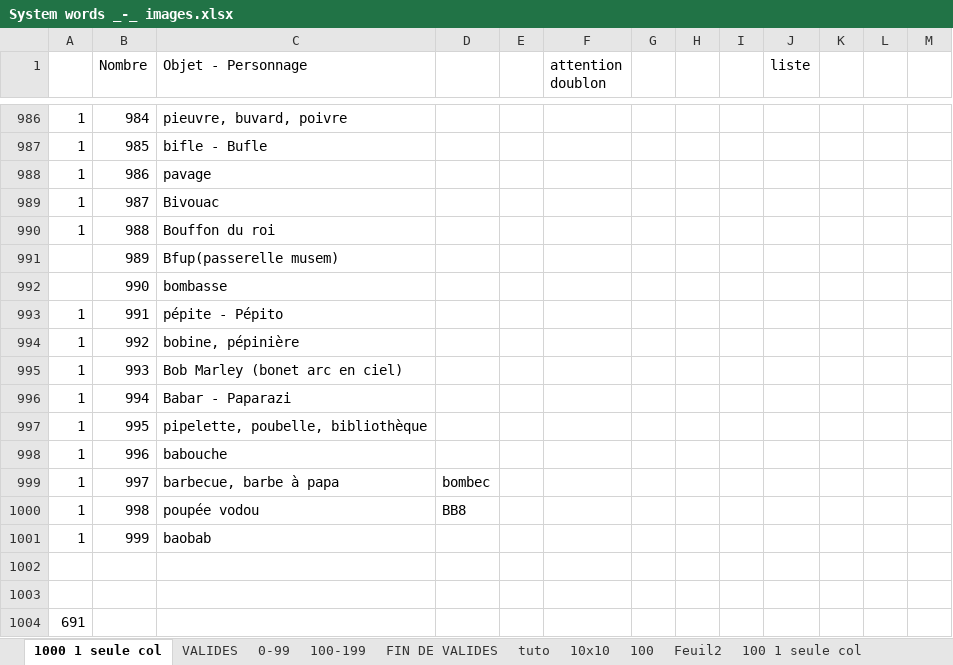
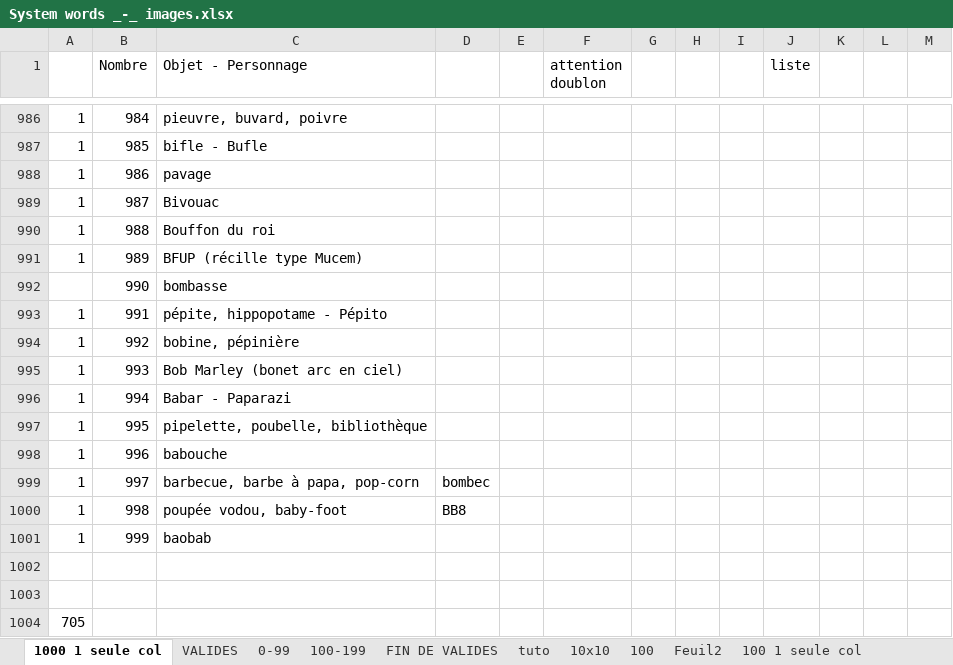
Before and after one commit to obrunet/Memory_systems_-_Anki_decks, an Excel workbook: 00.Memory systems/System words _-_ images.xlsx, sheet 1000 1 seule col, drawn as a sheet; only a part is shown, gaps mark what is left out; values as stored, in another font and other column widths than the file's, no cell formats; the diff covers the shown part only; the diff names each change by its address in the sheet, - before the commit and + after, or states it on an @@ line.

```diff
--- a/00.Memory systems/System words _-_ images.xlsx (sheet 1000 1 seule col)
+++ b/00.Memory systems/System words _-_ images.xlsx (sheet 1000 1 seule col)
-A991: (empty)
+A991: 1
-C991 (Objet - Personnage): Bfup(passerelle musem)
+C991 (Objet - Personnage): BFUP (récille type Mucem)
-C993 (Objet - Personnage): pépite - Pépito
+C993 (Objet - Personnage): pépite, hippopotame - Pépito
-C999 (Objet - Personnage): barbecue, barbe à papa
+C999 (Objet - Personnage): barbecue, barbe à papa, pop-corn
-C1000 (Objet - Personnage): poupée vodou
+C1000 (Objet - Personnage): poupée vodou, baby-foot
-A1004: 691
+A1004: 705
```
Also changed, not shown: 55 edited cells elsewhere in this sheet, cell formats.
